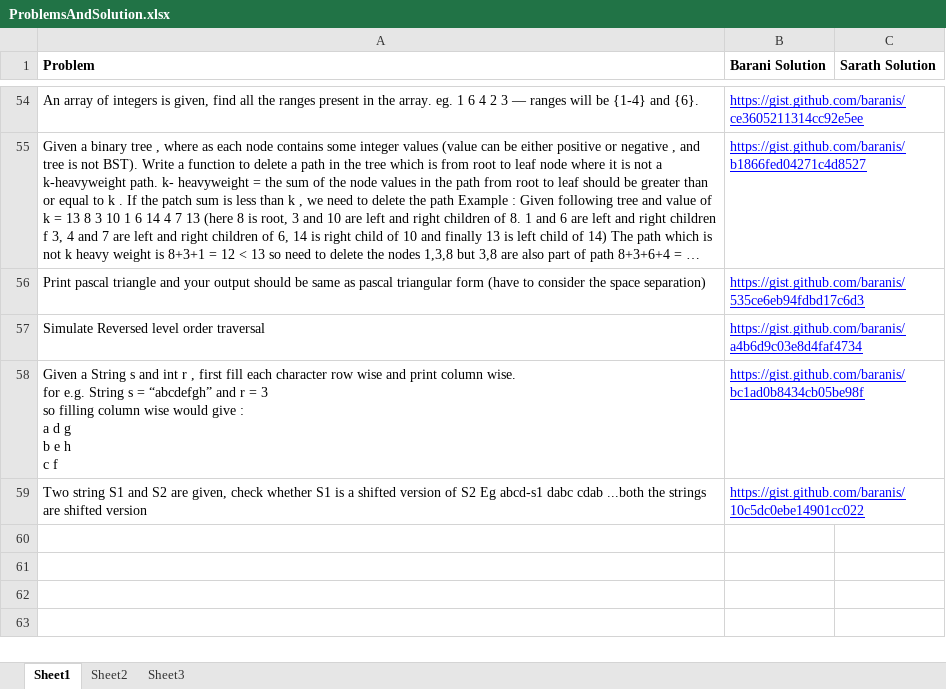
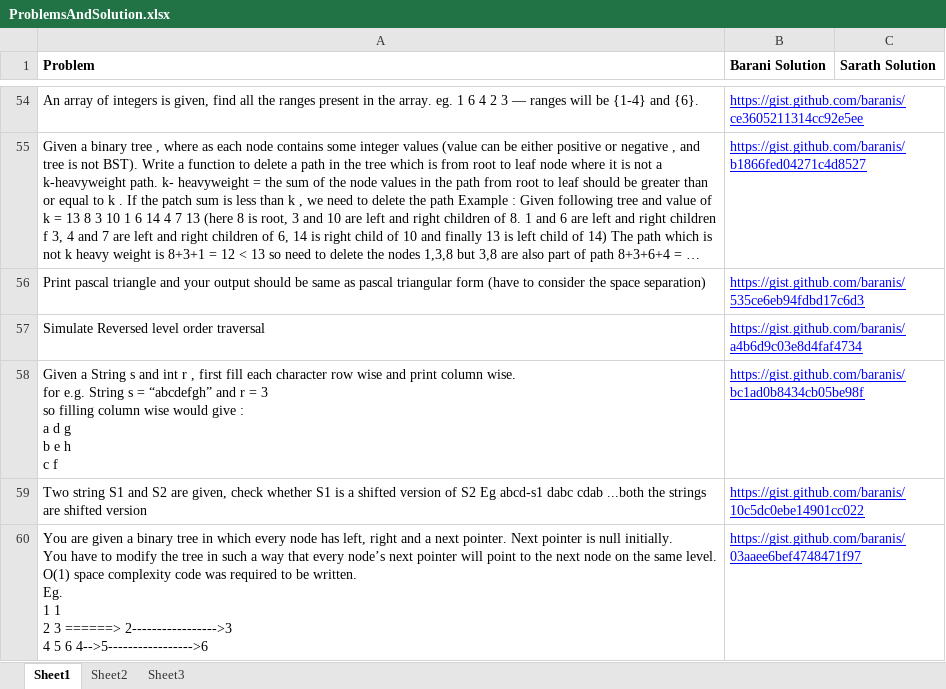
Before and after one commit to eedsva/mytrack, an Excel workbook: ProblemsAndSolution.xlsx, sheet Sheet1, drawn as a sheet; only a part is shown, gaps mark what is left out; long unchanged cells end in …; values as stored, in another font and other column widths than the file's, no borders; ↵ is a line break in a cell; the diff covers the shown part only; the diff names each change by its address in the sheet, - before the commit and + after, or states it on an @@ line.

```diff
--- a/ProblemsAndSolution.xlsx (sheet Sheet1)
+++ b/ProblemsAndSolution.xlsx (sheet Sheet1)
+row 60: You are given a binary tree in which every node has left, right and a next pointer. Next pointer is null initially. ↵ You have to modify the tree in such a way that every node’s next pointer will point to the next node on the same level. ↵ O(1) space complexity code was required to be written. ↵ Eg. ↵ 1 1 ↵ 2 3 ======> 2----------------->3 ↵ 4 5 6 4-->5----------------->6 | https://gist.github.com/baranis/03aaee6bef4748471f97
```
Also changed, not shown: 1 added row elsewhere in this sheet, Track Of Barani.xlsx.
